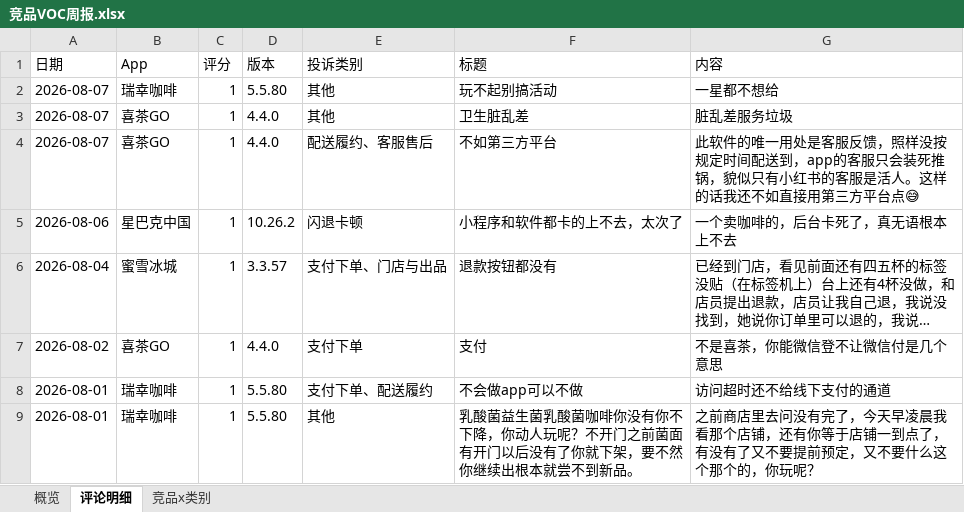
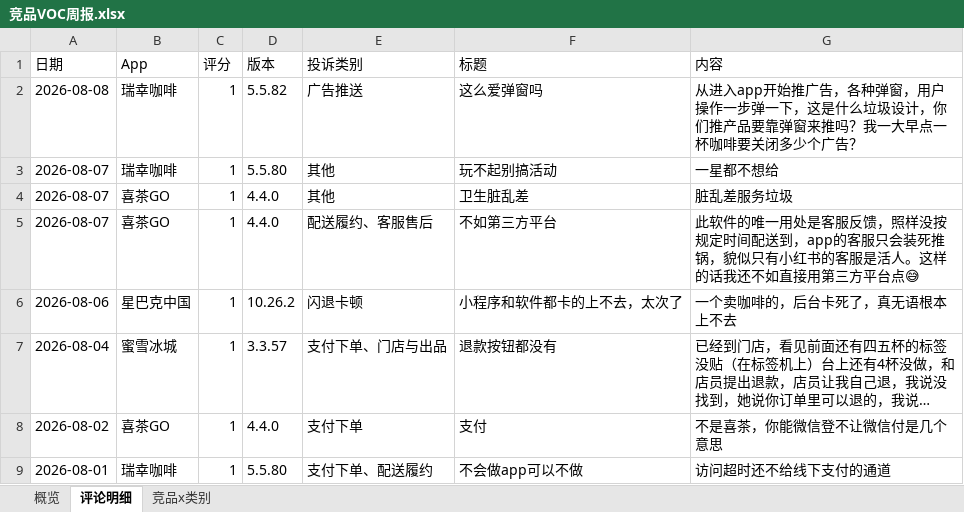
Before and after one commit to EGG-ZERO/appstore-voc-radar, an Excel workbook: reports/竞品VOC周报.xlsx, sheet 评论明细, drawn as a sheet; only a part is shown; the shorter side is filled out with more unchanged rows; long unchanged cells end in …; values as stored, in another font and other column widths than the file's, no cell formats; the diff names each change by its address in the sheet, - before the commit and + after, or states it on an @@ line.

```diff
--- a/reports/竞品VOC周报.xlsx (sheet 评论明细)
+++ b/reports/竞品VOC周报.xlsx (sheet 评论明细)
+row 2: 2026-08-08 | 瑞幸咖啡 | 1 | 5.5.82 | 广告推送 | 这么爱弹窗吗 | 从进入app开始推广告，各种弹窗，用户操作一步弹一下，这是什么垃圾设计，你们推产品要靠弹窗来推吗？我一大早点一杯咖啡要关闭多少个广告？
```
Also changed, not shown: sheet 概览, sheet 竞品x类别, cell formats, 4 other files.
